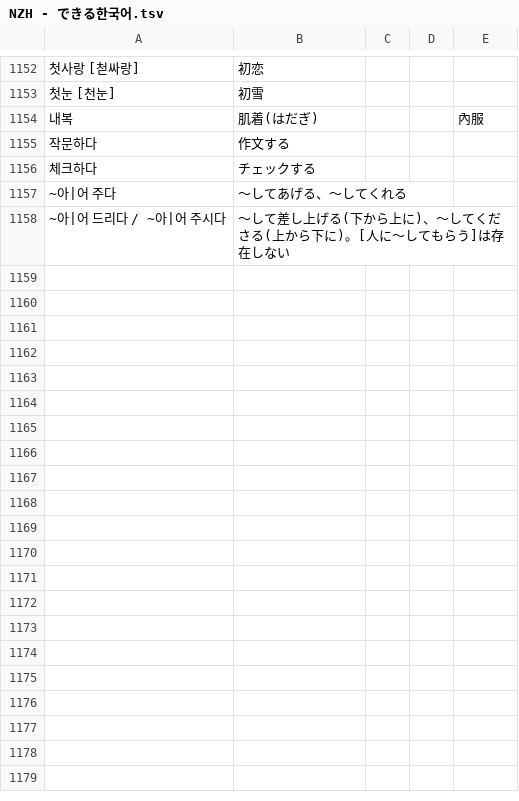
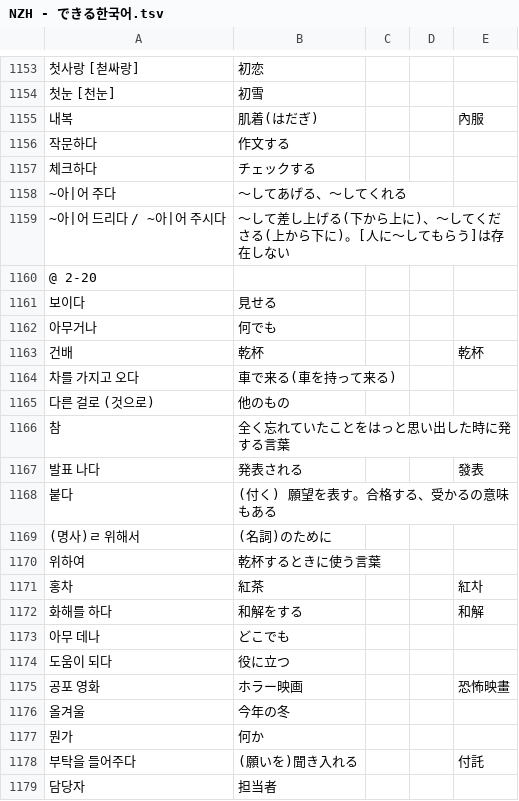
Before and after one commit to jdwebdev/NZH, a TSV file: tsv/NZH - できる한국어.tsv, drawn as a sheet; only a part is shown, gaps mark what is left out; the diff covers the shown part only; the diff names each change by its address in the sheet, - before the commit and + after, or states it on an @@ line.

```diff
--- a/tsv/NZH - できる한국어.tsv
+++ b/tsv/NZH - できる한국어.tsv
+row 1160: @ 2-20
+row 1161: 보이다 | 見せる
+row 1162: 아무거나 | 何でも
+row 1163: 건배 | 乾杯 |  |  | 乾杯
+row 1164: 차를 가지고 오다 | 車で来る(車を持って来る)
+row 1165: 다른 걸로 (것으로) | 他のもの
+row 1166: 참 | 全く忘れていたことをはっと思い出した時に発する言葉
+row 1167: 발표 나다 | 発表される |  |  | 發表
+row 1168: 붙다 | (付く) 願望を表す。合格する、受かるの意味もある
+row 1169: (명사)ㄹ 위해서 | (名詞)のために
+row 1170: 위하여 | 乾杯するときに使う言葉
+row 1171: 홍차 | 紅茶 |  |  | 紅차
+row 1172: 화해를 하다 | 和解をする |  |  | 和解
+row 1173: 아무 데나 | どこでも
+row 1174: 도움이 되다 | 役に立つ
+row 1175: 공포 영화 | ホラー映画 |  |  | 恐怖映畫
+row 1176: 올겨울 | 今年の冬
+row 1177: 뭔가 | 何か
+row 1178: 부탁을 들어주다 | (願いを)聞き入れる |  |  | 付託
+row 1179: 담당자 | 担当者
```
Also changed, not shown: 36 added rows and 1 edited cell elsewhere in this file, 2 other files.
